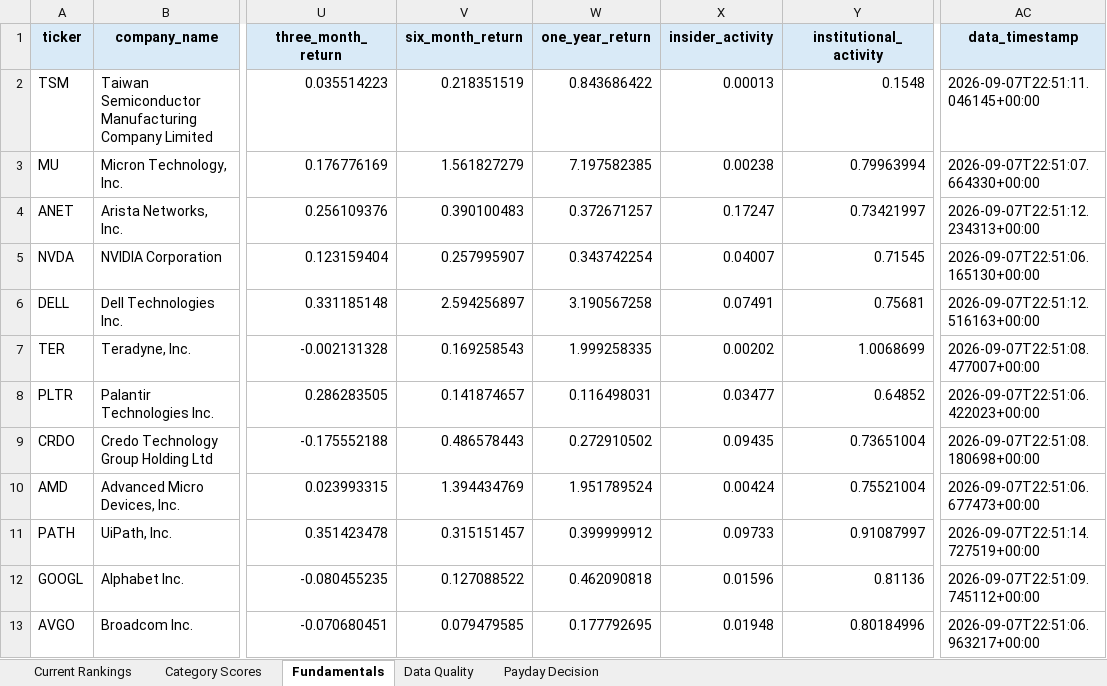
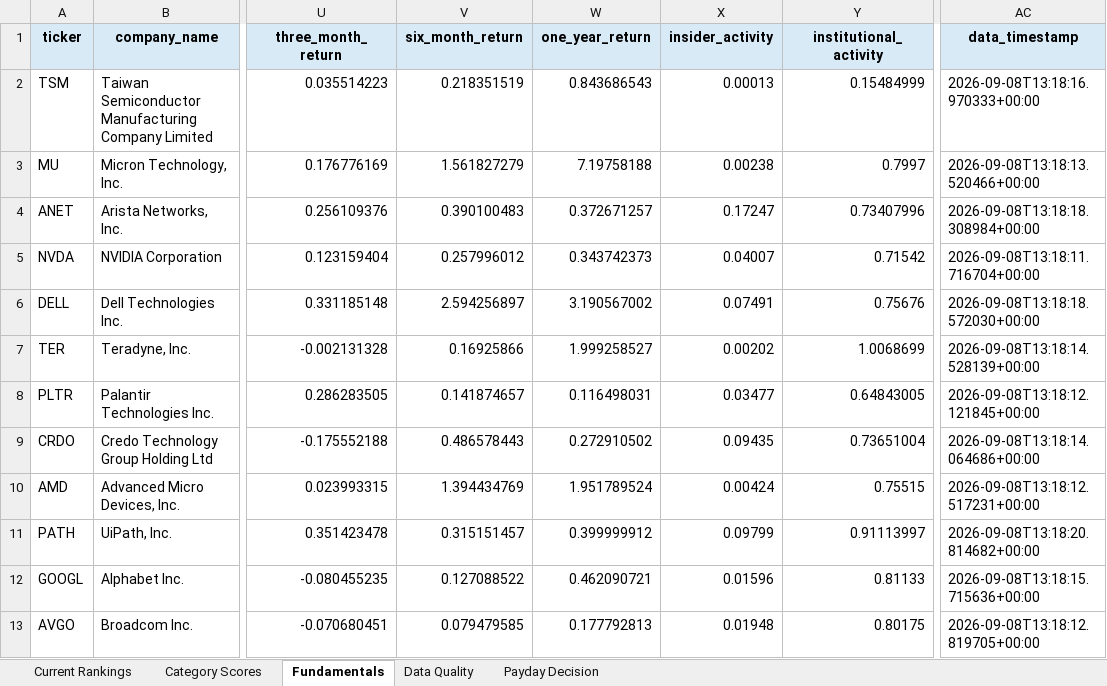
Before and after one commit to Grzesiak33/Version-2-Stock-Investment-Model, an Excel workbook: reports/investment_dashboard.xlsx, sheet Fundamentals, drawn as a sheet; only a part is shown, gaps mark what is left out; values as stored, in another font and other column widths than the file's, no borders; the diff covers the shown part only; the diff names each change by its address in the sheet, - before the commit and + after, or states it on an @@ line.

```diff
--- a/reports/investment_dashboard.xlsx (sheet Fundamentals)
+++ b/reports/investment_dashboard.xlsx (sheet Fundamentals)
-W2 (one_year_return): 0.843686422
+W2 (one_year_return): 0.843686543
-Y2 (institutional_activity): 0.1548
+Y2 (institutional_activity): 0.15484999
-AC2 (data_timestamp): 2026-09-07T22:51:11.046145+00:00
+AC2 (data_timestamp): 2026-09-08T13:18:16.970333+00:00
-W3 (one_year_return): 7.197582385
+W3 (one_year_return): 7.19758188
-Y3 (institutional_activity): 0.79963994
+Y3 (institutional_activity): 0.7997
-AC3 (data_timestamp): 2026-09-07T22:51:07.664330+00:00
+AC3 (data_timestamp): 2026-09-08T13:18:13.520466+00:00
-Y4 (institutional_activity): 0.73421997
+Y4 (institutional_activity): 0.73407996
-AC4 (data_timestamp): 2026-09-07T22:51:12.234313+00:00
+AC4 (data_timestamp): 2026-09-08T13:18:18.308984+00:00
-V5 (six_month_return): 0.257995907
+V5 (six_month_return): 0.257996012
-W5 (one_year_return): 0.343742254
+W5 (one_year_return): 0.343742373
-Y5 (institutional_activity): 0.71545
+Y5 (institutional_activity): 0.71542
-AC5 (data_timestamp): 2026-09-07T22:51:06.165130+00:00
+AC5 (data_timestamp): 2026-09-08T13:18:11.716704+00:00
-W6 (one_year_return): 3.190567258
+W6 (one_year_return): 3.190567002
-Y6 (institutional_activity): 0.75681
+Y6 (institutional_activity): 0.75676
-AC6 (data_timestamp): 2026-09-07T22:51:12.516163+00:00
+AC6 (data_timestamp): 2026-09-08T13:18:18.572030+00:00
-V7 (six_month_return): 0.169258543
+V7 (six_month_return): 0.16925866
-W7 (one_year_return): 1.999258335
+W7 (one_year_return): 1.999258527
-AC7 (data_timestamp): 2026-09-07T22:51:08.477007+00:00
+AC7 (data_timestamp): 2026-09-08T13:18:14.528139+00:00
-Y8 (institutional_activity): 0.64852
+Y8 (institutional_activity): 0.64843005
-AC8 (data_timestamp): 2026-09-07T22:51:06.422023+00:00
+AC8 (data_timestamp): 2026-09-08T13:18:12.121845+00:00
-AC9 (data_timestamp): 2026-09-07T22:51:08.180698+00:00
+AC9 (data_timestamp): 2026-09-08T13:18:14.064686+00:00
-Y10 (institutional_activity): 0.75521004
+Y10 (institutional_activity): 0.75515
-AC10 (data_timestamp): 2026-09-07T22:51:06.677473+00:00
+AC10 (data_timestamp): 2026-09-08T13:18:12.517231+00:00
-X11 (insider_activity): 0.09733
+X11 (insider_activity): 0.09799
-Y11 (institutional_activity): 0.91087997
+Y11 (institutional_activity): 0.91113997
-AC11 (data_timestamp): 2026-09-07T22:51:14.727519+00:00
+AC11 (data_timestamp): 2026-09-08T13:18:20.814682+00:00
-W12 (one_year_return): 0.462090818
+W12 (one_year_return): 0.462090721
-Y12 (institutional_activity): 0.81136
+Y12 (institutional_activity): 0.81133
-AC12 (data_timestamp): 2026-09-07T22:51:09.745112+00:00
+AC12 (data_timestamp): 2026-09-08T13:18:15.715636+00:00
-W13 (one_year_return): 0.177792695
+W13 (one_year_return): 0.177792813
-Y13 (institutional_activity): 0.80184996
+Y13 (institutional_activity): 0.80175
-AC13 (data_timestamp): 2026-09-07T22:51:06.963217+00:00
+AC13 (data_timestamp): 2026-09-08T13:18:12.819705+00:00
```
Also changed, not shown: 44 edited cells elsewhere in this sheet, sheet Category Scores, sheet Current Rankings, 32 other files.
